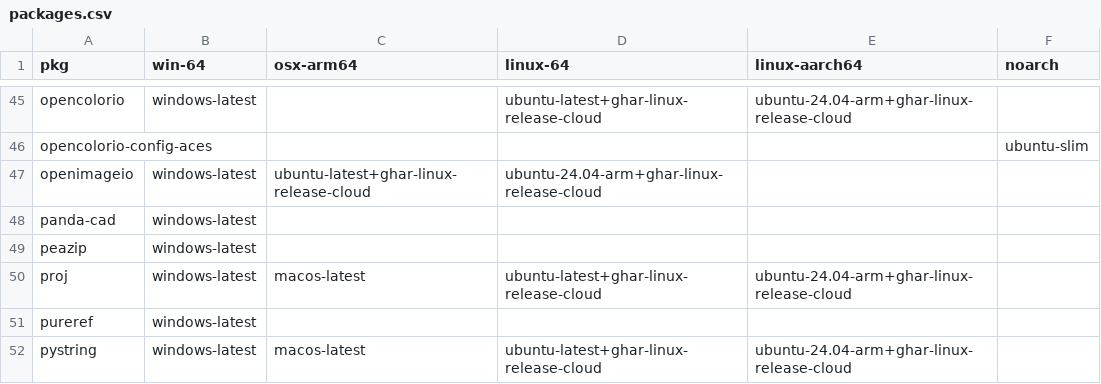
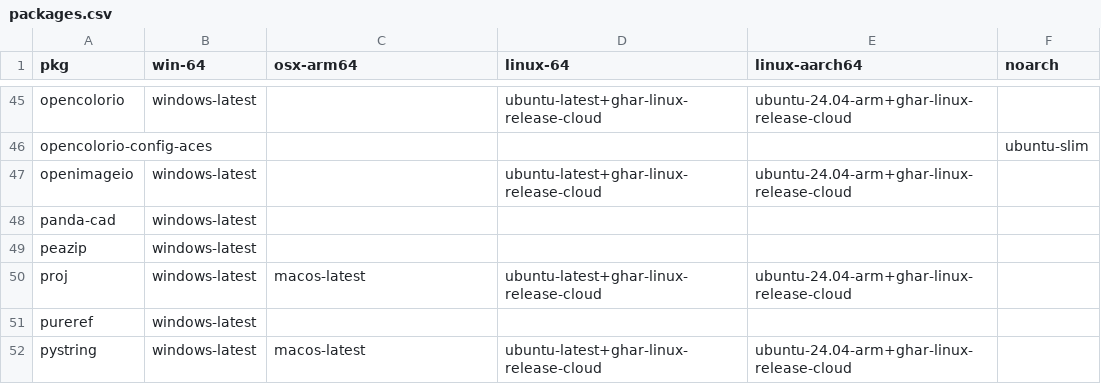
Before and after one commit to Glatzel/demon-forge, a CSV file: packages.csv, drawn as a sheet; only a part is shown, gaps mark what is left out.

```diff
--- a/packages.csv
+++ b/packages.csv
@@ -46,3 +46,3 @@ opencolorio,windows-latest,,ubuntu-latest+ghar-linux-release-cloud,ubuntu-24.04-
 opencolorio-config-aces,,,,,ubuntu-slim
-openimageio,windows-latest,ubuntu-latest+ghar-linux-release-cloud,ubuntu-24.04-arm+ghar-linux-release-cloud,
+openimageio,windows-latest,,ubuntu-latest+ghar-linux-release-cloud,ubuntu-24.04-arm+ghar-linux-release-cloud,
 panda-cad,windows-latest,,,,
```
Also changed, not shown: 1 other file.
